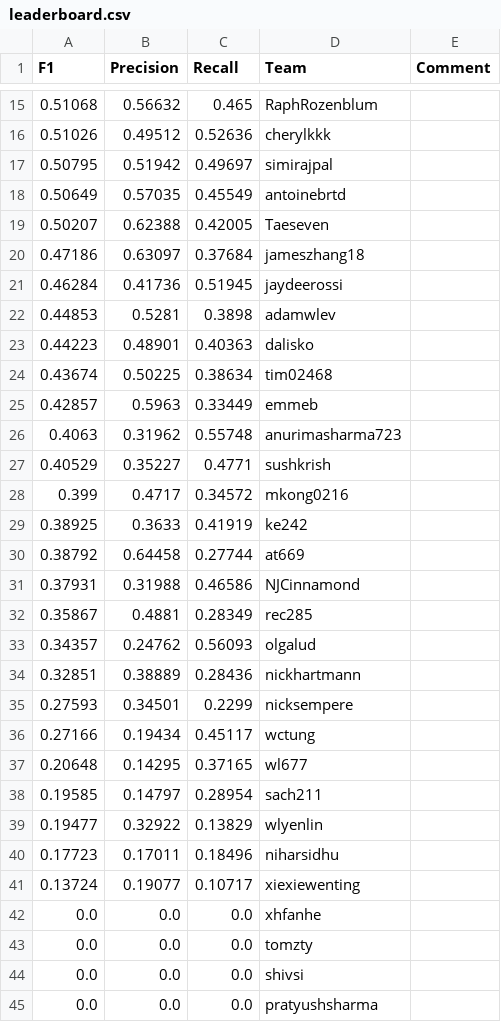
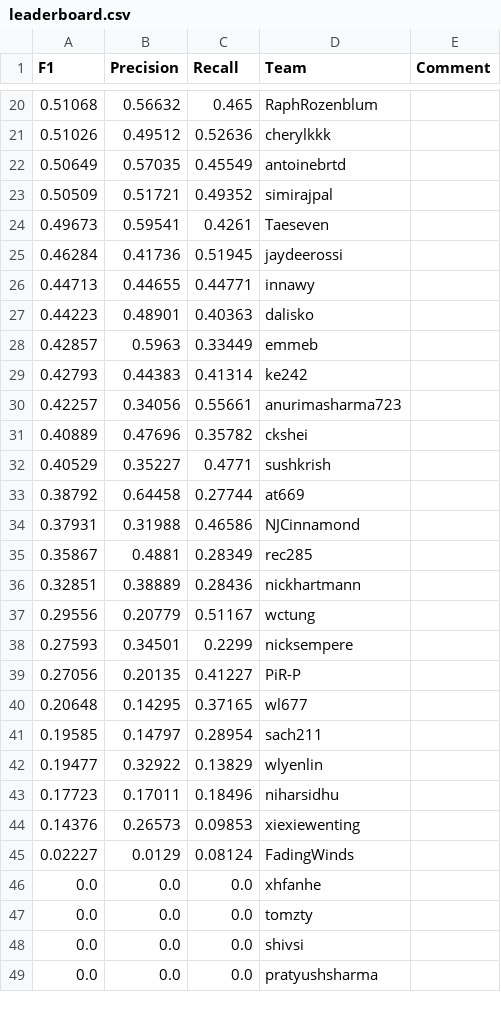
Before and after one commit to ks20/leaderboards, a CSV file: final/leaderboard.csv, drawn as a sheet; only a part is shown, gaps mark what is left out; the diff covers the shown part only.

Commit message:
Leaderboard Update

```diff
--- a/final/leaderboard.csv
+++ b/final/leaderboard.csv
@@ -16,15 +21,13 @@ F1,Precision,Recall,Team,Comment
 0.51026,0.49512,0.52636,cherylkkk,
-0.50795,0.51942,0.49697,simirajpal,
 0.50649,0.57035,0.45549,antoinebrtd,
-0.50207,0.62388,0.42005,Taeseven,
-0.47186,0.63097,0.37684,jameszhang18,
+0.50509,0.51721,0.49352,simirajpal,
+0.49673,0.59541,0.4261,Taeseven,
 0.46284,0.41736,0.51945,jaydeerossi,
-0.44853,0.5281,0.3898,adamwlev,
+0.44713,0.44655,0.44771,innawy,
 0.44223,0.48901,0.40363,dalisko,
-0.43674,0.50225,0.38634,tim02468,
 0.42857,0.5963,0.33449,emmeb,
-0.4063,0.31962,0.55748,anurimasharma723,
+0.42793,0.44383,0.41314,ke242,
+0.42257,0.34056,0.55661,anurimasharma723,
+0.40889,0.47696,0.35782,ckshei,
 0.40529,0.35227,0.4771,sushkrish,
-0.399,0.4717,0.34572,mkong0216,
-0.38925,0.3633,0.41919,ke242,
 0.38792,0.64458,0.27744,at669,
@@ -32,6 +35,6 @@ F1,Precision,Recall,Team,Comment
 0.35867,0.4881,0.28349,rec285,
-0.34357,0.24762,0.56093,olgalud,
 0.32851,0.38889,0.28436,nickhartmann,
+0.29556,0.20779,0.51167,wctung,
 0.27593,0.34501,0.2299,nicksempere,
-0.27166,0.19434,0.45117,wctung,
+0.27056,0.20135,0.41227,PiR-P,
 0.20648,0.14295,0.37165,wl677,
@@ -40,3 +43,4 @@ F1,Precision,Recall,Team,Comment
 0.17723,0.17011,0.18496,niharsidhu,
-0.13724,0.19077,0.10717,xiexiewenting,
+0.14376,0.26573,0.09853,xiexiewenting,
+0.02227,0.0129,0.08124,FadingWinds,
 0.0,0.0,0.0,xhfanhe,
```
Also changed, not shown: 10 added rows, 9 removed rows and 2 edited cells elsewhere in this file.
